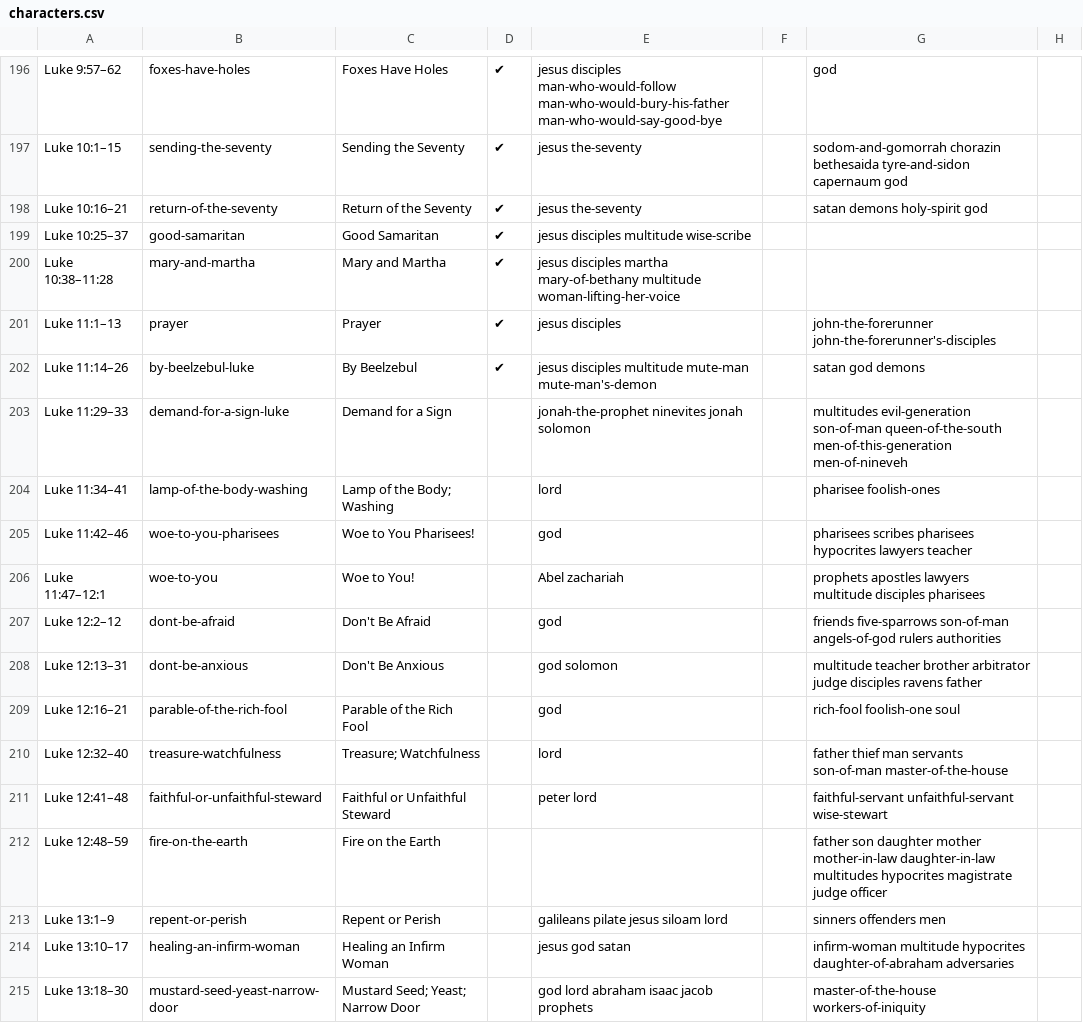
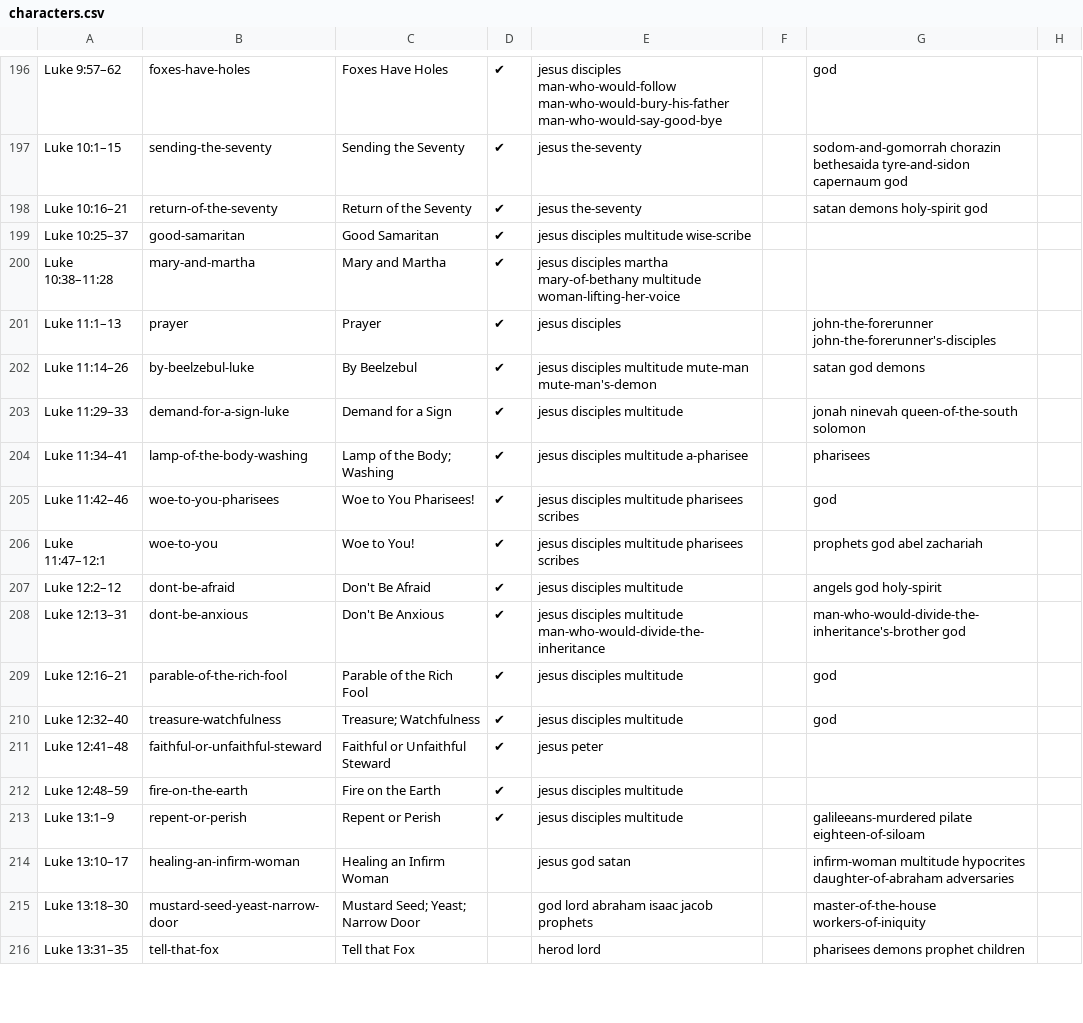
Before and after one commit to gospeldesk/www.gospeldesk.org, a CSV file: src/characters.csv, drawn as a sheet; only a part is shown, gaps mark what is left out; the shorter side is filled out with more unchanged rows.

```diff
--- a/src/characters.csv
+++ b/src/characters.csv
@@ -203,13 +203,13 @@ Luke 11:1–13,prayer,Prayer,✔,jesus disciples,,john-the-forerunner john-the-f
 Luke 11:14–26,by-beelzebul-luke,By Beelzebul,✔,jesus disciples multitude mute-man mute-man's-demon,,satan god demons,
-Luke 11:29–33,demand-for-a-sign-luke,Demand for a Sign,,jonah-the-prophet ninevites jonah solomon,,multitudes evil-generation son-of-man queen-of-the-south men-of-this-generation men-of-nineveh ,
-Luke 11:34–41,lamp-of-the-body-washing,Lamp of the Body; Washing,,lord ,,pharisee foolish-ones ,
-Luke 11:42–46,woe-to-you-pharisees,Woe to You Pharisees!,,god ,,pharisees scribes pharisees hypocrites lawyers teacher ,
-Luke 11:47–12:1,woe-to-you,Woe to You!,, Abel  zachariah ,,prophets apostles lawyers multitude disciples pharisees,
-Luke 12:2–12,dont-be-afraid,Don't Be Afraid,,god ,,friends five-sparrows son-of-man angels-of-god rulers authorities ,
-Luke 12:13–31,dont-be-anxious,Don't Be Anxious,,god  solomon  ,,multitude teacher brother  arbitrator judge disciples ravens father ,
-Luke 12:16–21,parable-of-the-rich-fool,Parable of the Rich Fool,,god ,,rich-fool foolish-one soul ,
-Luke 12:32–40,treasure-watchfulness,Treasure; Watchfulness,,lord ,,father  thief man servants son-of-man master-of-the-house ,
-Luke 12:41–48,faithful-or-unfaithful-steward,Faithful or Unfaithful Steward,,peter lord ,,faithful-servant unfaithful-servant wise-stewart ,
-Luke 12:48–59,fire-on-the-earth,Fire on the Earth,,,,father son daughter mother mother-in-law daughter-in-law multitudes hypocrites magistrate  judge officer  ,
-Luke 13:1–9,repent-or-perish,Repent or Perish,,galileans pilate jesus siloam lord ,,sinners offenders men ,
+Luke 11:29–33,demand-for-a-sign-luke,Demand for a Sign,✔,jesus disciples multitude,,jonah ninevah queen-of-the-south solomon,
+Luke 11:34–41,lamp-of-the-body-washing,Lamp of the Body; Washing,✔,jesus disciples multitude a-pharisee,,pharisees,
+Luke 11:42–46,woe-to-you-pharisees,Woe to You Pharisees!,✔,jesus disciples multitude pharisees scribes,,god,
+Luke 11:47–12:1,woe-to-you,Woe to You!,✔,jesus disciples multitude pharisees scribes,,prophets god abel zachariah,
+Luke 12:2–12,dont-be-afraid,Don't Be Afraid,✔,jesus disciples multitude,,angels god holy-spirit,
+Luke 12:13–31,dont-be-anxious,Don't Be Anxious,✔,jesus disciples multitude man-who-would-divide-the-inheritance,,man-who-would-divide-the-inheritance's-brother god,
+Luke 12:16–21,parable-of-the-rich-fool,Parable of the Rich Fool,✔,jesus disciples multitude,,god,
+Luke 12:32–40,treasure-watchfulness,Treasure; Watchfulness,✔,jesus disciples multitude,,god,
+Luke 12:41–48,faithful-or-unfaithful-steward,Faithful or Unfaithful Steward,✔,jesus peter ,,,
+Luke 12:48–59,fire-on-the-earth,Fire on the Earth,✔,jesus disciples multitude,,,
+Luke 13:1–9,repent-or-perish,Repent or Perish,✔,jesus disciples multitude,,galileeans-murdered pilate eighteen-of-siloam,
 Luke 13:10–17,healing-an-infirm-woman,Healing an Infirm Woman,,jesus god satan ,,infirm-woman multitude hypocrites daughter-of-abraham adversaries ,
```
Also changed, not shown: 16 other files.
